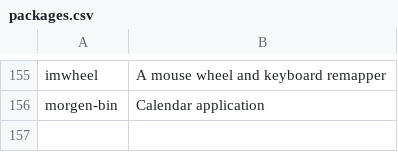
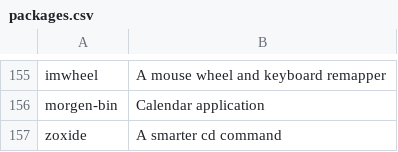
Before and after one commit to rabume/arch-post-install, a CSV file: packages.csv, drawn as a sheet; only a part is shown, gaps mark what is left out; the diff names each change by its address in the sheet, - before the commit and + after, or states it on an @@ line.

Commit message:
add zoxide to packages.csv

```diff
--- a/packages.csv
+++ b/packages.csv
+row 157: zoxide | A smarter cd command
```
